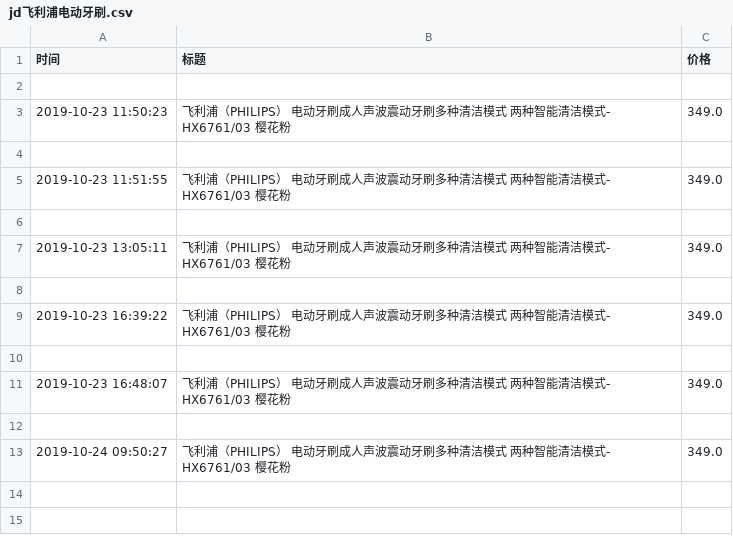
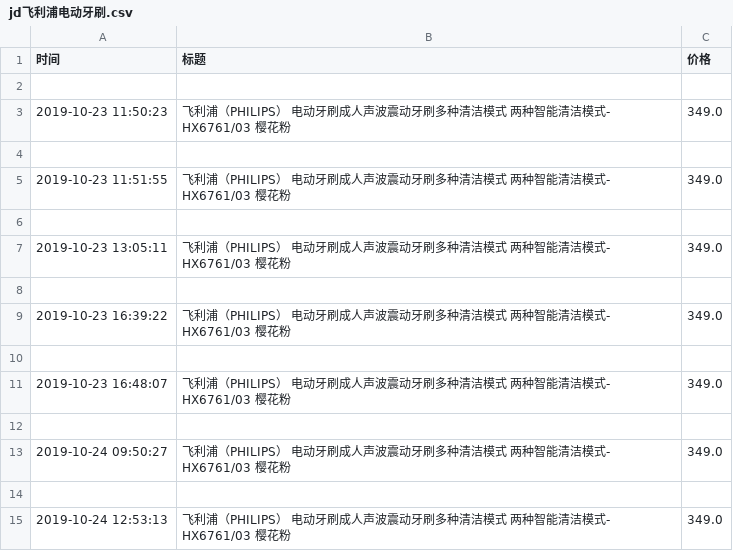
Before and after one commit to spiderbeg/price_monitor, a CSV file: data/jd飞利浦电动牙刷.csv, drawn as a sheet; the diff names each change by its address in the sheet, - before the commit and + after, or states it on an @@ line.

```diff
--- a/data/jd飞利浦电动牙刷.csv
+++ b/data/jd飞利浦电动牙刷.csv
+row 14: (empty)
+row 15: 2019-10-24 12:53:13 | 飞利浦（PHILIPS） 电动牙刷成人声波震动牙刷多种清洁模式 两种智能清洁模式- HX6761/03 樱花粉 | 349.0
```
Also changed, not shown: data/pd飞利浦电动牙刷.csv, data/保暖背心.csv, 3 other files.
